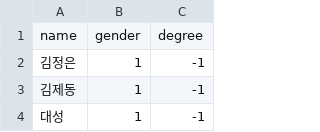
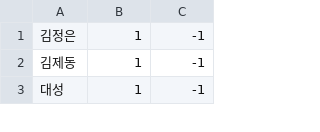
Before and after one commit to sebana/vssiteproject, a CSV file: vsapp1/scripts/data_person.csv, drawn as a sheet; only a part is shown.

```diff
--- a/vsapp1/scripts/data_person.csv
+++ b/vsapp1/scripts/data_person.csv
@@ -1,2 +1 @@
-name,gender,degree
 김정은,1,-1
```
Also changed, not shown: 2 other files.
